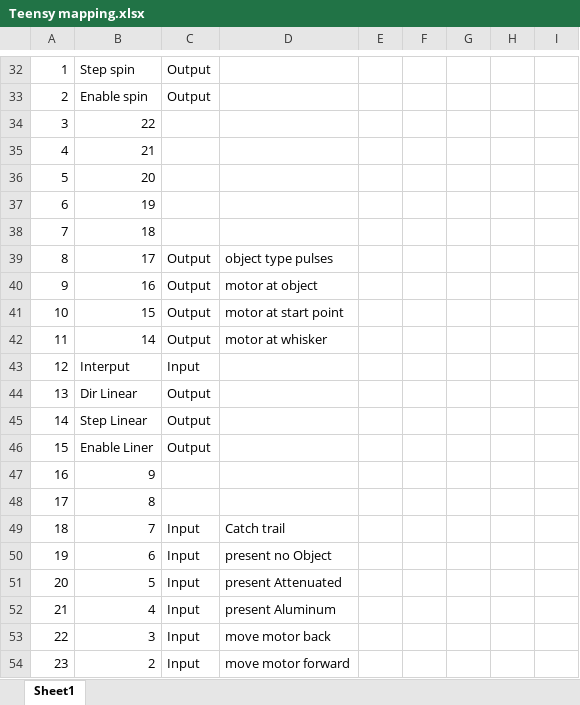
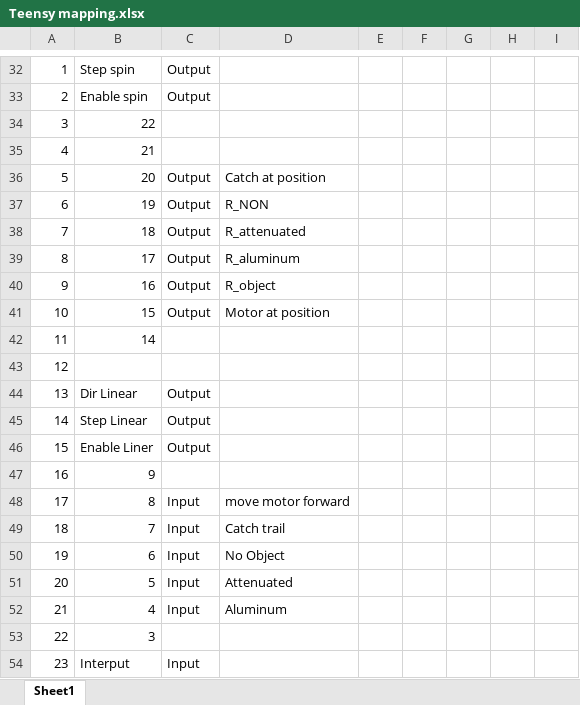
Before and after one commit to benefron/Detection_task, an Excel workbook: Teensy mapping.xlsx, sheet Sheet1, drawn as a sheet; only a part is shown, gaps mark what is left out; values as stored, in another font and other column widths than the file's, no cell formats; the diff covers the shown part only; the diff names each change by its address in the sheet, - before the commit and + after, or states it on an @@ line.

```diff
--- a/Teensy mapping.xlsx (sheet Sheet1)
+++ b/Teensy mapping.xlsx (sheet Sheet1)
-C36:C38: (empty)
+C36:C38: Output
-D36: (empty)
+D36: Catch at position
-D37: (empty)
+D37: R_NON
-D38: (empty)
+D38: R_attenuated
-D39: object type pulses
+D39: R_aluminum
-D40: motor at object
+D40: R_object
-D41: motor at start point
+D41: Motor at position
-C42: Output
+C42: (empty)
-D42: motor at whisker
+D42: (empty)
-B43: Interput
+B43: (empty)
-C43: Input
+C43: (empty)
-C48: (empty)
+C48: Input
-D48: (empty)
+D48: move motor forward
-D50: present no Object
+D50: No Object
-D51: present Attenuated
+D51: Attenuated
-D52: present Aluminum
+D52: Aluminum
-C53: Input
+C53: (empty)
-D53: move motor back
+D53: (empty)
-B54: 2
+B54: Interput
-D54: move motor forward
+D54: (empty)
```
Also changed, not shown: 35 edited cells elsewhere in this sheet, cell formats, formulas that keep their value, 8 other files.
